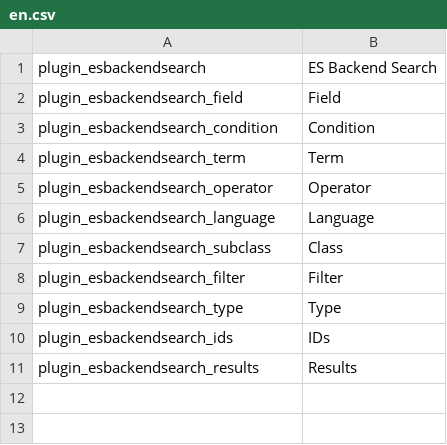
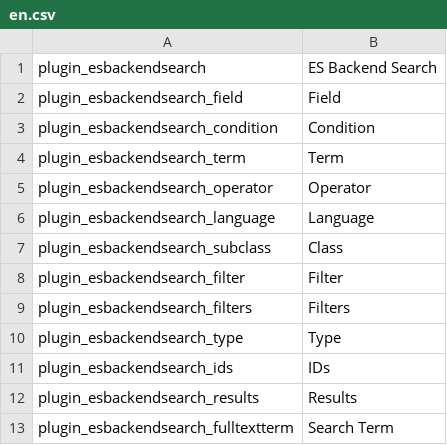
Before and after one commit to pimcore/advanced-object-search, a CSV file: texts/en.csv, drawn as a sheet; the diff names each change by its address in the sheet, - before the commit and + after, or states it on an @@ line.

```diff
--- a/texts/en.csv
+++ b/texts/en.csv
+row 9: plugin_esbackendsearch_filters | Filters
+row 13: plugin_esbackendsearch_fulltextterm | Search Term
```
Also changed, not shown: 6 other files.
